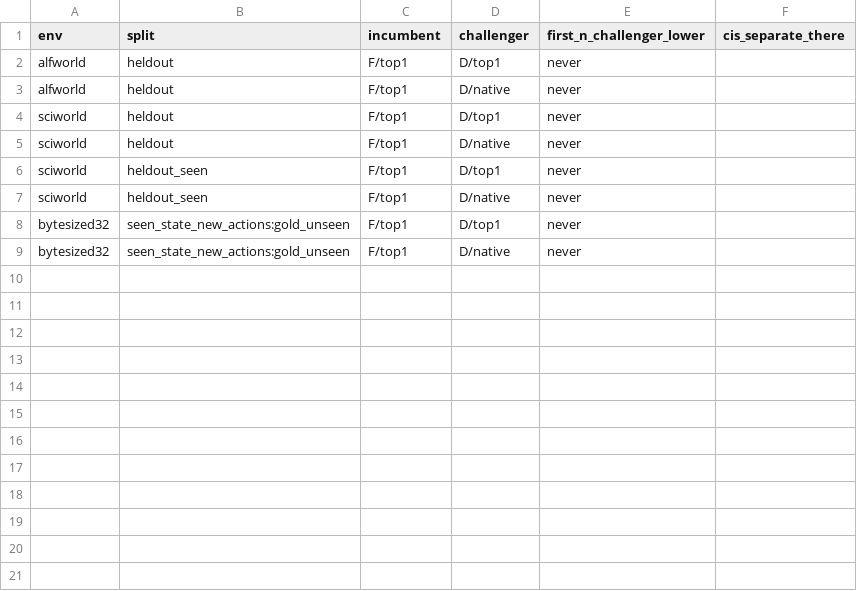
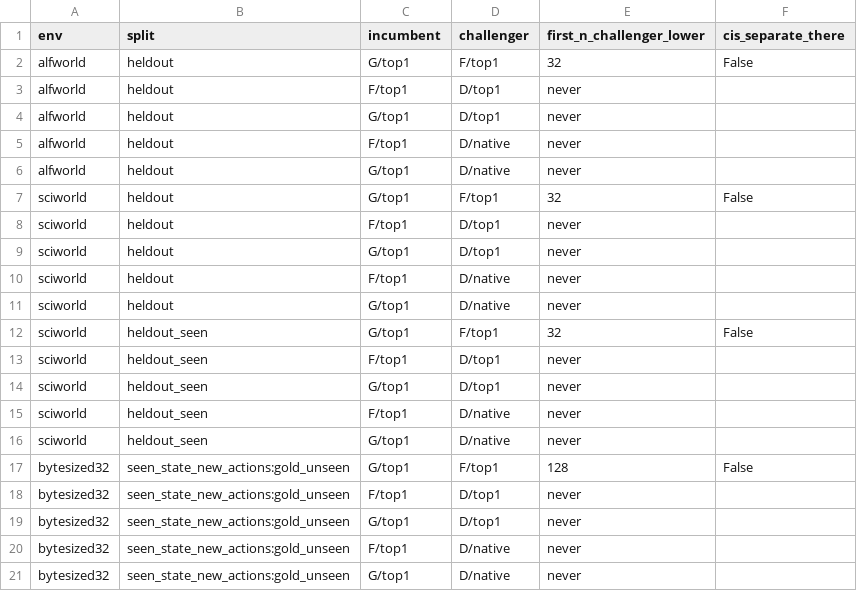
Before and after one commit to Shryes19/nemotron-AFML-research, a CSV file: results/figures/crossovers.csv, drawn as a sheet.

Commit message:
Arm G results: decision utility for all sets and budgets, labels with ties marked, Recall@5, G GPU-hours, figures with G

```diff
--- a/results/figures/crossovers.csv
+++ b/results/figures/crossovers.csv
@@ -1,9 +1,21 @@
 env,split,incumbent,challenger,first_n_challenger_lower,cis_separate_there
+alfworld,heldout,G/top1,F/top1,32,False
 alfworld,heldout,F/top1,D/top1,never,
+alfworld,heldout,G/top1,D/top1,never,
 alfworld,heldout,F/top1,D/native,never,
+alfworld,heldout,G/top1,D/native,never,
+sciworld,heldout,G/top1,F/top1,32,False
 sciworld,heldout,F/top1,D/top1,never,
+sciworld,heldout,G/top1,D/top1,never,
 sciworld,heldout,F/top1,D/native,never,
+sciworld,heldout,G/top1,D/native,never,
+sciworld,heldout_seen,G/top1,F/top1,32,False
 sciworld,heldout_seen,F/top1,D/top1,never,
+sciworld,heldout_seen,G/top1,D/top1,never,
 sciworld,heldout_seen,F/top1,D/native,never,
+sciworld,heldout_seen,G/top1,D/native,never,
+bytesized32,seen_state_new_actions:gold_unseen,G/top1,F/top1,128,False
 bytesized32,seen_state_new_actions:gold_unseen,F/top1,D/top1,never,
+bytesized32,seen_state_new_actions:gold_unseen,G/top1,D/top1,never,
 bytesized32,seen_state_new_actions:gold_unseen,F/top1,D/native,never,
+bytesized32,seen_state_new_actions:gold_unseen,G/top1,D/native,never,
```
Also changed, not shown: results/figures/capability_dwins.csv, results/figures/main_table.csv, 41 other files.
